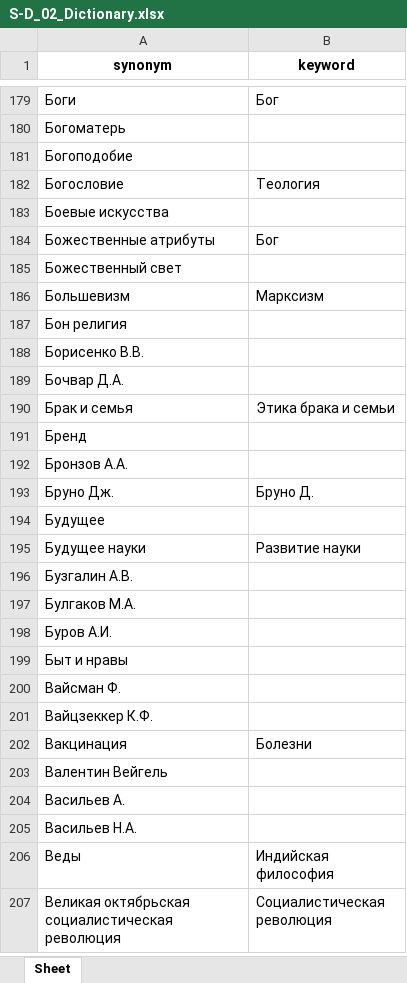
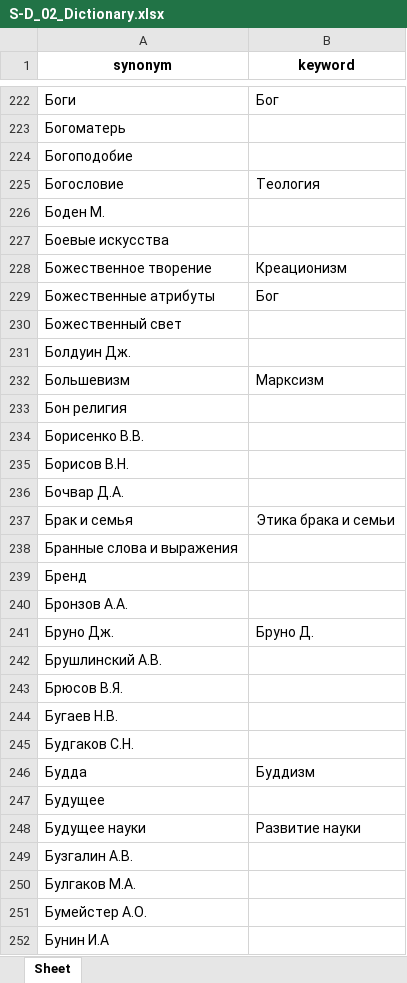
Before and after one commit to Gasilin-inion/INION, an Excel workbook: resources/SD_files/S-D_02_Dictionary.xlsx, sheet Sheet, drawn as a sheet; only a part is shown, gaps mark what is left out; the shorter side is filled out with more unchanged rows; values as stored, in another font and other column widths than the file's, no borders; the diff covers the shown part only; the diff names each change by its address in the sheet, - before the commit and + after, or states it on an @@ line.

```diff
--- a/resources/SD_files/S-D_02_Dictionary.xlsx (sheet Sheet)
+++ b/resources/SD_files/S-D_02_Dictionary.xlsx (sheet Sheet)
+row 226: Боден М.
+row 228: Божественное творение | Креационизм
@@ row 2422 moved to row 231: Болдуин Дж. @@
+row 235: Борисов В.Н.
+row 238: Бранные слова и выражения
+row 242: Брушлинский А.В.
+row 243: Брюсов В.Я.
+row 244: Бугаев Н.В.
+row 245: Будгаков С.Н.
+row 246: Будда | Буддизм
+row 251: Бумейстер А.О.
+row 252: Бунин И.А
```
Also changed, not shown: other rows of this sheet, resources/SD_files/S-D_04_Dictionary.xlsx, 30 other files.
